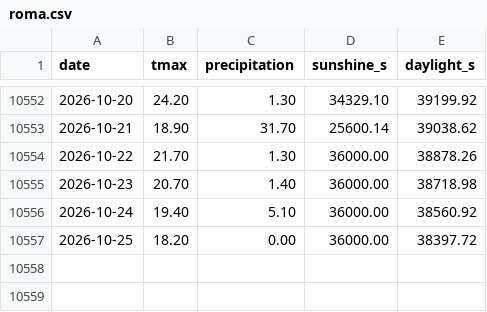
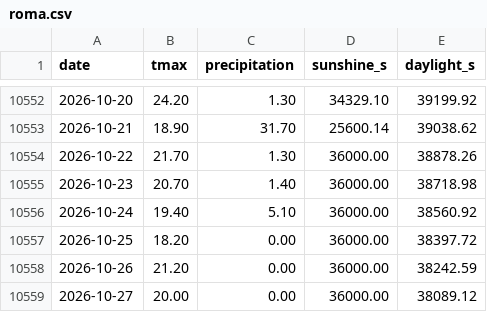
Before and after one commit to federicodiluca/la-scimmia-vince, a CSV file: data/meteo/roma.csv, drawn as a sheet; only a part is shown, gaps mark what is left out.

```diff
--- a/data/meteo/roma.csv
+++ b/data/meteo/roma.csv
@@ -10557 +10557,3 @@ date,tmax,precipitation,sunshine_s,daylight_s
 2026-10-25,18.20,0.00,36000.00,38397.72
+2026-10-26,21.20,0.00,36000.00,38242.59
+2026-10-27,20.00,0.00,36000.00,38089.12
```
Also changed, not shown: data/superenalotto/draws.csv, data/superenalotto/pools.csv, 1 other file.
